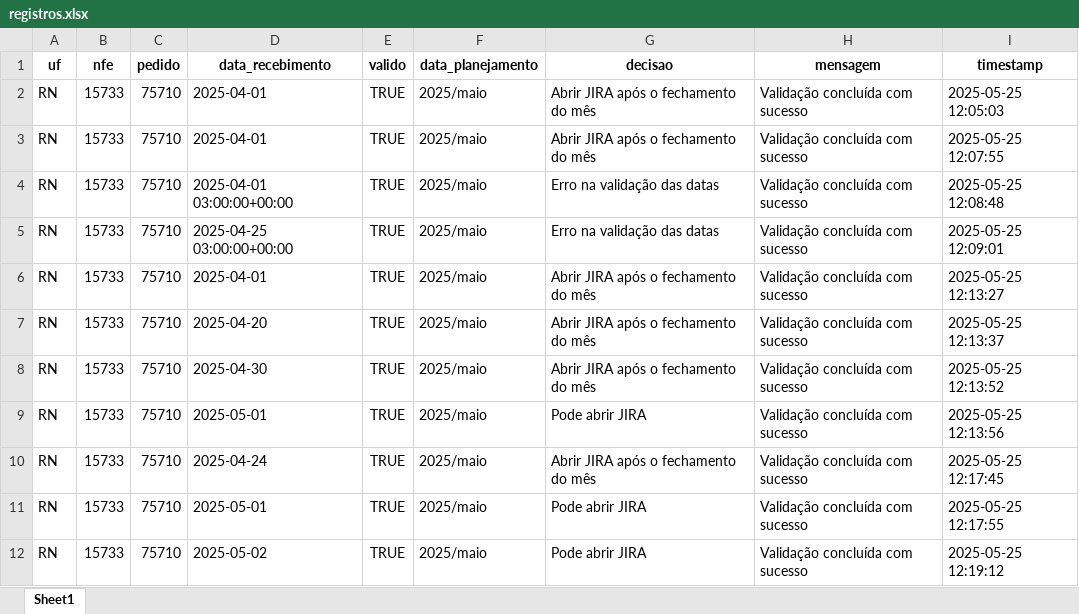
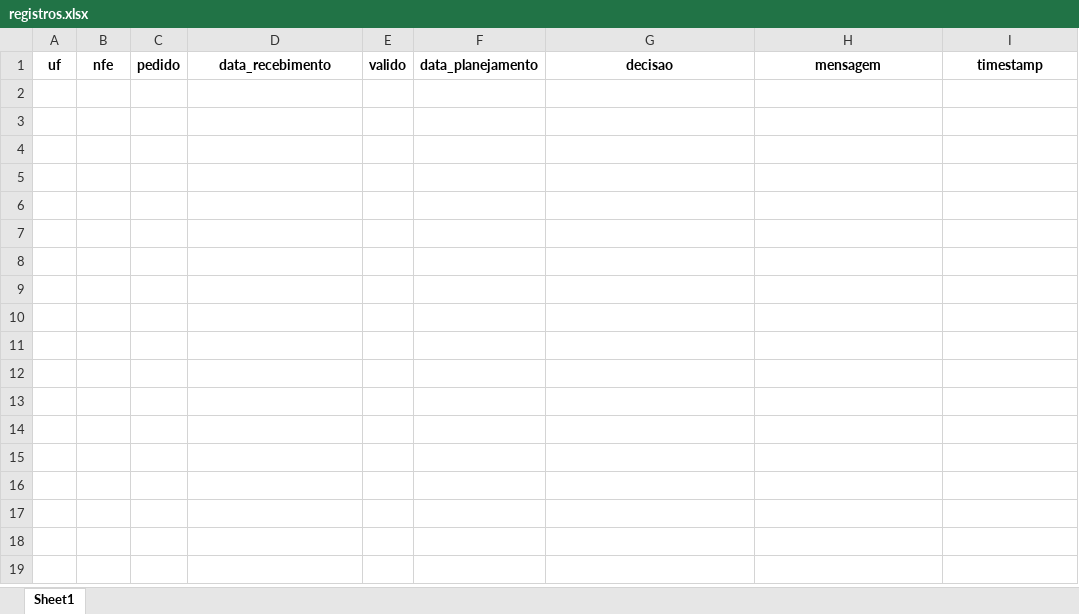
Before and after one commit to joaoweverton2/Projeto-Recebimento-de-Notas, an Excel workbook: data/registros.xlsx, sheet Sheet1, drawn as a sheet; values as stored, in another font and other column widths than the file's, no borders; the diff names each change by its address in the sheet, - before the commit and + after, or states it on an @@ line.

```diff
--- a/data/registros.xlsx (sheet Sheet1)
+++ b/data/registros.xlsx (sheet Sheet1)
-row 2: RN | 15733 | 75710 | 2025-04-01 | TRUE | 2025/maio | Abrir JIRA após o fechamento do mês | Validação concluída com sucesso | 2025-05-25 12:05:03
-row 3: RN | 15733 | 75710 | 2025-04-01 | TRUE | 2025/maio | Abrir JIRA após o fechamento do mês | Validação concluída com sucesso | 2025-05-25 12:07:55
-row 4: RN | 15733 | 75710 | 2025-04-01 03:00:00+00:00 | TRUE | 2025/maio | Erro na validação das datas | Validação concluída com sucesso | 2025-05-25 12:08:48
-row 5: RN | 15733 | 75710 | 2025-04-25 03:00:00+00:00 | TRUE | 2025/maio | Erro na validação das datas | Validação concluída com sucesso | 2025-05-25 12:09:01
-row 6: RN | 15733 | 75710 | 2025-04-01 | TRUE | 2025/maio | Abrir JIRA após o fechamento do mês | Validação concluída com sucesso | 2025-05-25 12:13:27
-row 7: RN | 15733 | 75710 | 2025-04-20 | TRUE | 2025/maio | Abrir JIRA após o fechamento do mês | Validação concluída com sucesso | 2025-05-25 12:13:37
-row 8: RN | 15733 | 75710 | 2025-04-30 | TRUE | 2025/maio | Abrir JIRA após o fechamento do mês | Validação concluída com sucesso | 2025-05-25 12:13:52
-row 9: RN | 15733 | 75710 | 2025-05-01 | TRUE | 2025/maio | Pode abrir JIRA | Validação concluída com sucesso | 2025-05-25 12:13:56
-row 10: RN | 15733 | 75710 | 2025-04-24 | TRUE | 2025/maio | Abrir JIRA após o fechamento do mês | Validação concluída com sucesso | 2025-05-25 12:17:45
-row 11: RN | 15733 | 75710 | 2025-05-01 | TRUE | 2025/maio | Pode abrir JIRA | Validação concluída com sucesso | 2025-05-25 12:17:55
-row 12: RN | 15733 | 75710 | 2025-05-02 | TRUE | 2025/maio | Pode abrir JIRA | Validação concluída com sucesso | 2025-05-25 12:19:12
```
Also changed, not shown: data/Base_de_notas.xlsx, 1 other file.
